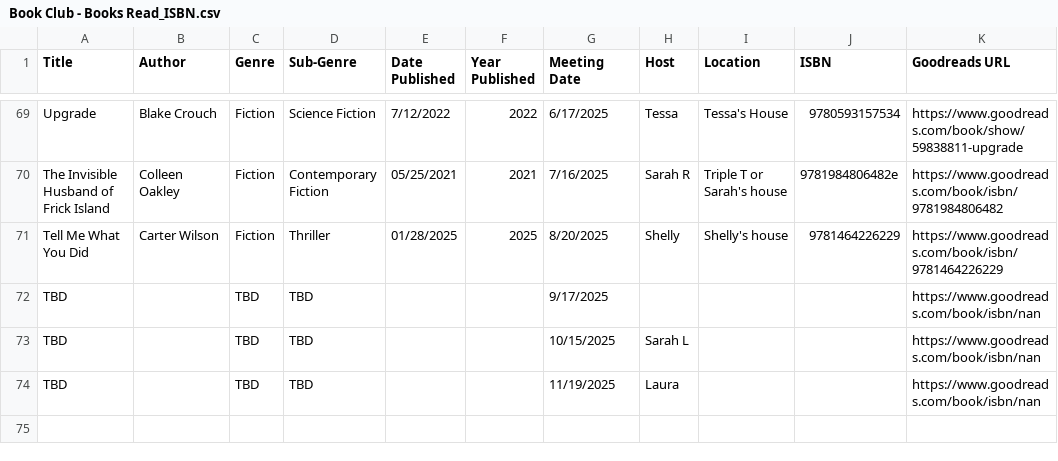
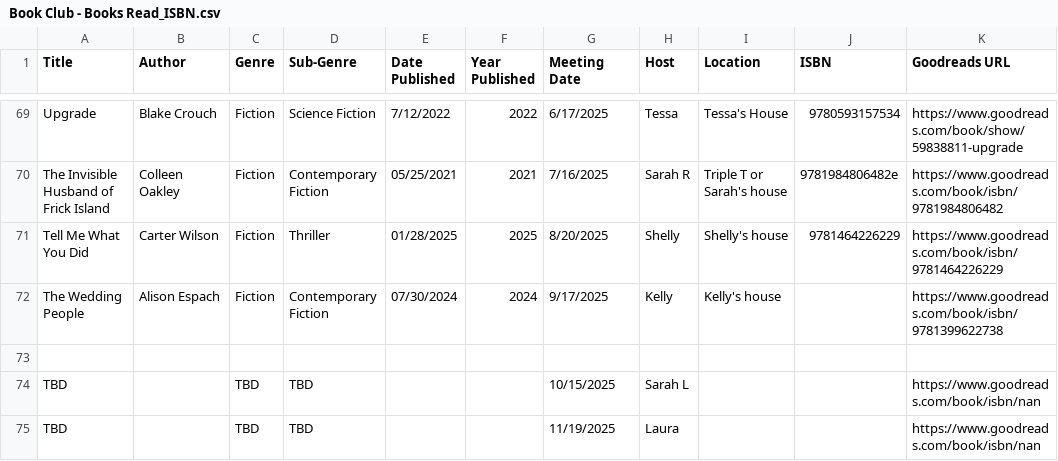
Before and after one commit to kellybearclawz/bookclub, a CSV file: Book Club - Books Read_ISBN.csv, drawn as a sheet; only a part is shown, gaps mark what is left out; addresses are those after the commit; the diff names each change by its address in the sheet, - before the commit and + after, or states it on an @@ line.

Commit message:
Update Book Club - Books Read_ISBN.csv
Added the wedding people

```diff
--- a/Book Club - Books Read_ISBN.csv
+++ b/Book Club - Books Read_ISBN.csv
+row 72: The Wedding People | Alison Espach | Fiction | Contemporary Fiction | 07/30/2024 | 2024 | 9/17/2025 | Kelly | Kelly's house |  | https://www.goodreads.com/book/isbn/9781399622738
-row 73: TBD |  | TBD | TBD |  |  | 9/17/2025 |  |  |  | https://www.goodreads.com/book/isbn/nan
+row 73: (empty)
```
